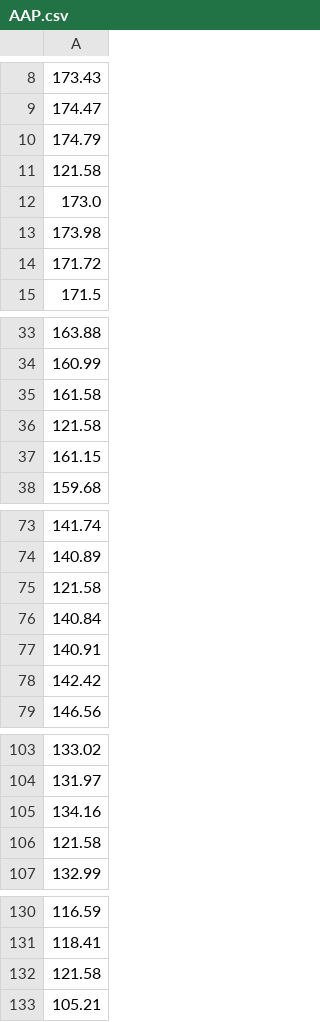
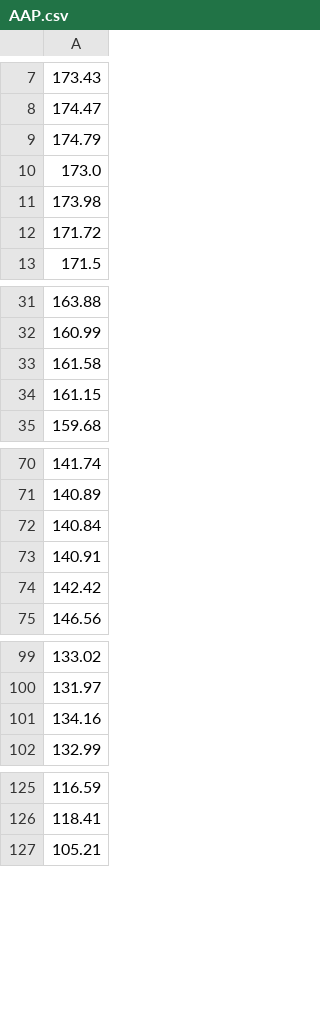
Before and after one commit to ZaichenkoVasia/StockPricePrediction, a CSV file: src/main/resources/AAP.csv, drawn as a sheet; only a part is shown, gaps mark what is left out; the diff covers the shown part only; the diff names each change by its address in the sheet, - before the commit and + after, or states it on an @@ line.

```diff
--- a/src/main/resources/AAP.csv
+++ b/src/main/resources/AAP.csv
-row 11: 121.58
-row 36: 121.58
-row 75: 121.58
-row 106: 121.58
-row 132: 121.58
```
Also changed, not shown: 25 removed rows elsewhere in this file, src/main/resources/result.csv, 3 other files.
